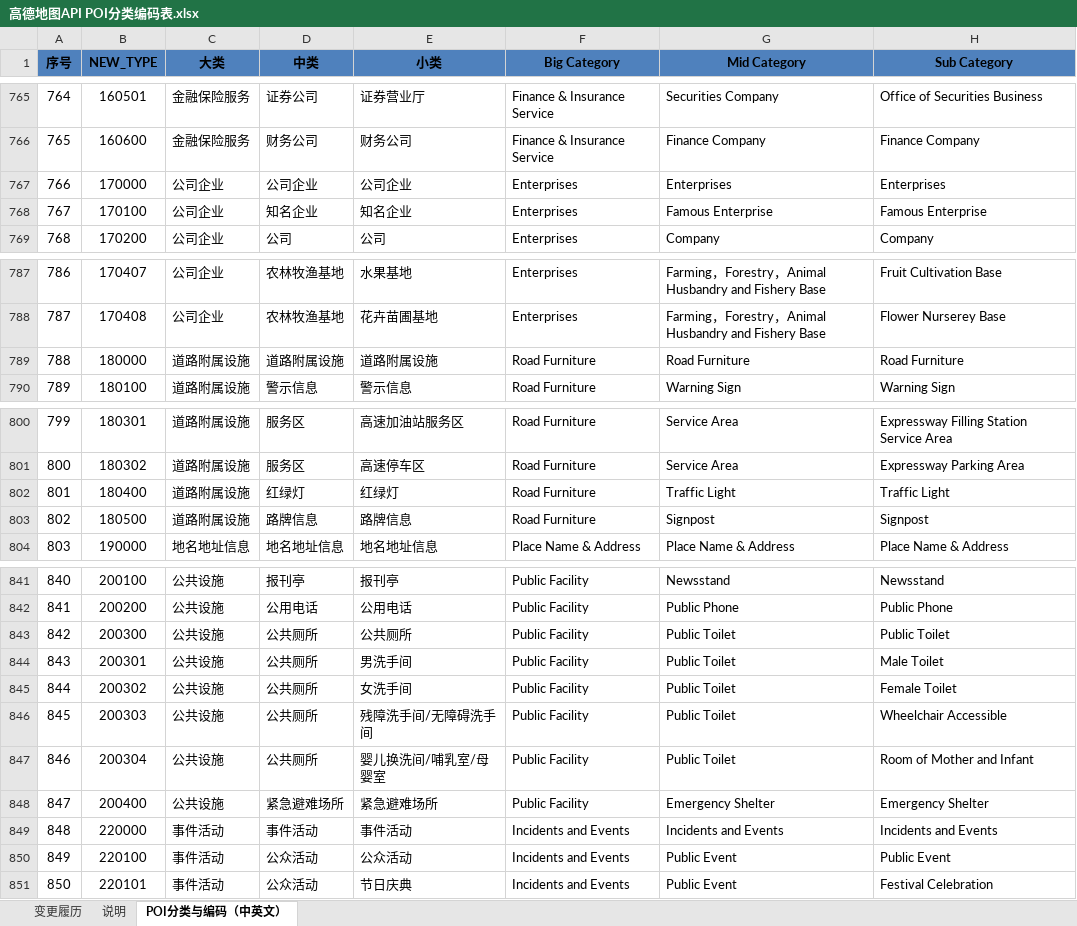
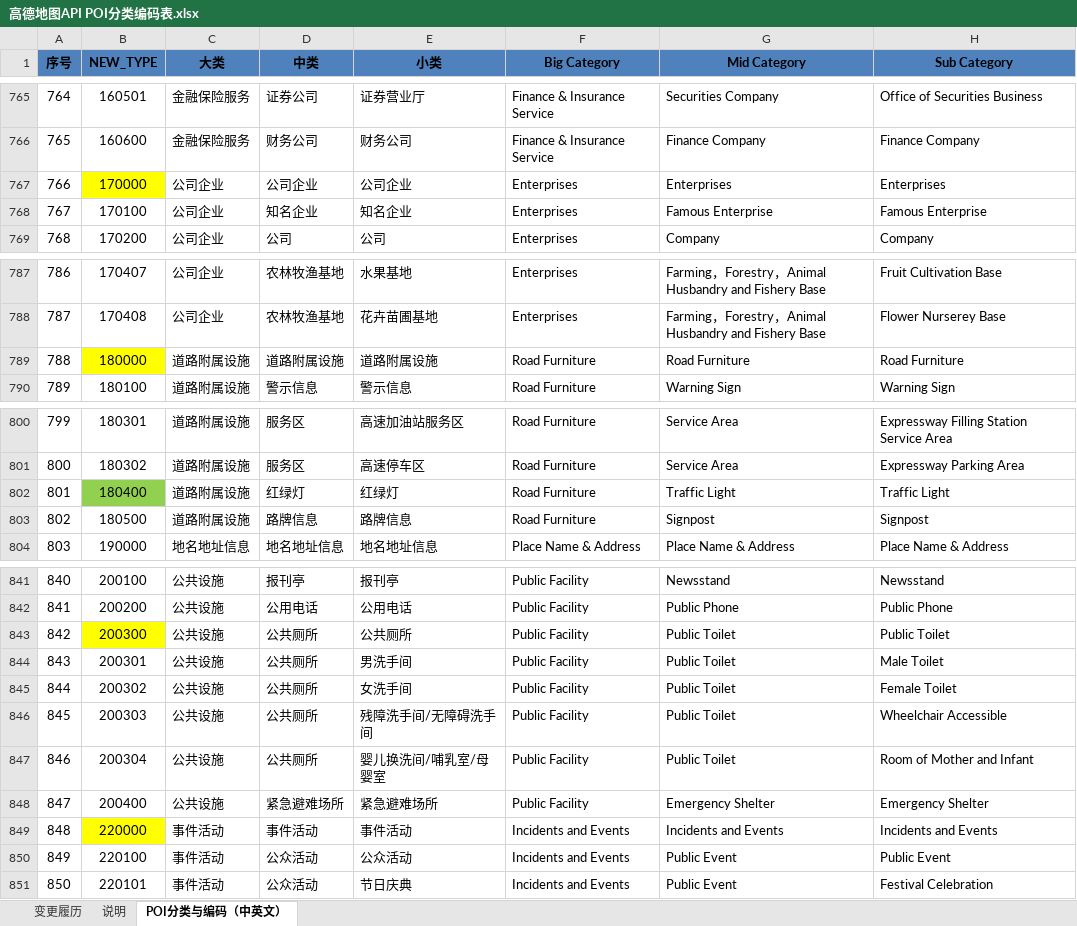
Before and after one commit to yushisdg/GaodePOI, an Excel workbook: 高德地图API POI分类编码表.xlsx, sheet POI分类与编码（中英文）, drawn as a sheet; only a part is shown, gaps mark what is left out; values as stored, in another font and other column widths than the file's, no borders; the diff covers the shown part only; the diff names each change by its address in the sheet, - before the commit and + after, or states it on an @@ line.

```diff
--- a/高德地图API POI分类编码表.xlsx (sheet POI分类与编码（中英文）)
+++ b/高德地图API POI分类编码表.xlsx (sheet POI分类与编码（中英文）)
-B767 fill: none
+B767 fill: #FFFF00
-B789 fill: none
+B789 fill: #FFFF00
-B802 fill: none
+B802 fill: #92D050
-B843 fill: none
+B843 fill: #FFFF00
-B849 fill: none
+B849 fill: #FFFF00
```
Also changed, not shown: cell formats elsewhere in this sheet, 7 other files.
